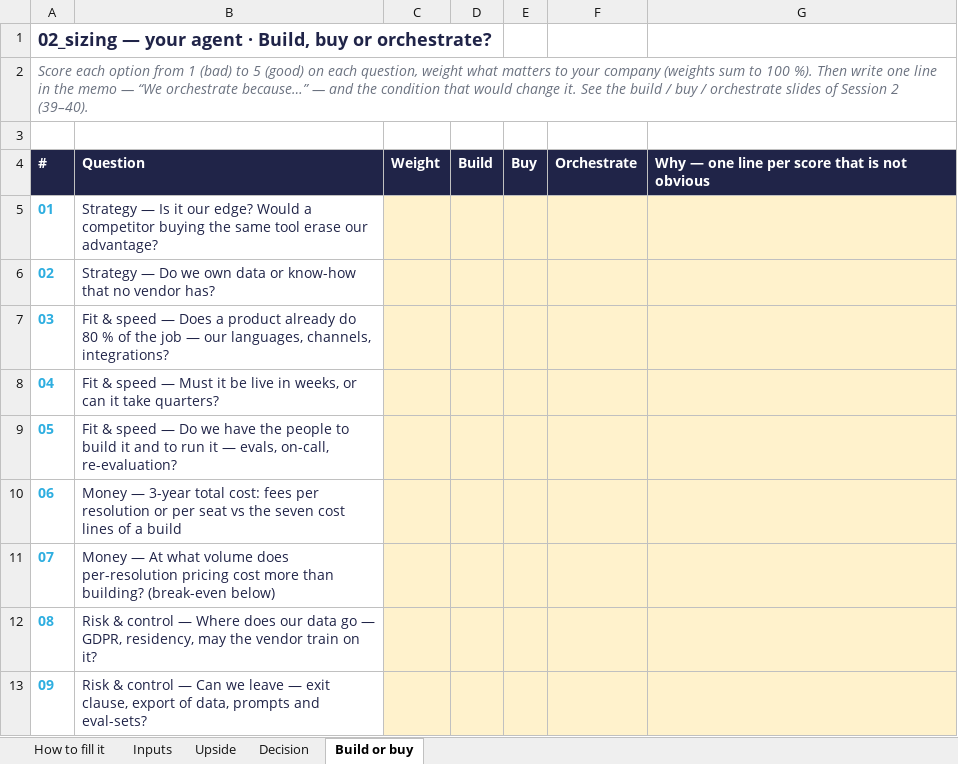
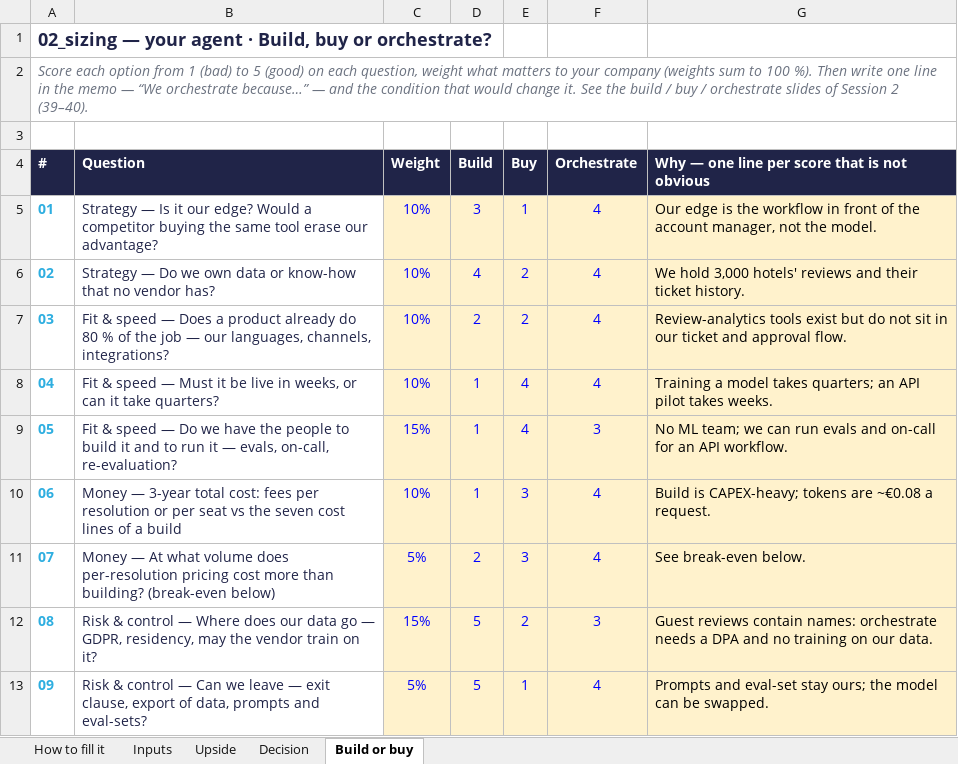
Before and after one commit to urbltalbert/Data-AI-Product---From-Diagnosis-to-Delivery, an Excel workbook: 02_sizing.xlsx, sheet Build or buy, drawn as a sheet; only a part is shown; values as stored, in another font and other column widths than the file's, no borders; the diff covers the shown part only; the diff names each change by its address in the sheet, - before the commit and + after, or states it on an @@ line.

```diff
--- a/02_sizing.xlsx (sheet Build or buy)
+++ b/02_sizing.xlsx (sheet Build or buy)
-C5:C8 (Weight): (empty)
+C5:C8 (Weight): 10%
-D5 (Build): (empty)
+D5 (Build): 3
-E5 (Buy): (empty)
+E5 (Buy): 1
-F5:F8 (Orchestrate): (empty)
+F5:F8 (Orchestrate): 4
-G5: (empty)
+G5: Our edge is the workflow in front of the account manager, not the model.
-D6 (Build): (empty)
+D6 (Build): 4
-E6:E7 (Buy): (empty)
+E6:E7 (Buy): 2
-G6: (empty)
+G6: We hold 3,000 hotels' reviews and their ticket history.
-D7 (Build): (empty)
+D7 (Build): 2
-G7: (empty)
+G7: Review-analytics tools exist but do not sit in our ticket and approval flow.
-D8:D10 (Build): (empty)
+D8:D10 (Build): 1
-E8:E9 (Buy): (empty)
+E8:E9 (Buy): 4
-G8: (empty)
+G8: Training a model takes quarters; an API pilot takes weeks.
-C9 (Weight): (empty)
+C9 (Weight): 15%
-F9 (Orchestrate): (empty)
+F9 (Orchestrate): 3
-G9: (empty)
+G9: No ML team; we can run evals and on-call for an API workflow.
-C10 (Weight): (empty)
+C10 (Weight): 10%
-E10:E11 (Buy): (empty)
+E10:E11 (Buy): 3
-F10:F11 (Orchestrate): (empty)
+F10:F11 (Orchestrate): 4
-G10: (empty)
+G10: Build is CAPEX-heavy; tokens are ~€0.08 a request.
-C11 (Weight): (empty)
+C11 (Weight): 5%
-D11 (Build): (empty)
+D11 (Build): 2
-G11: (empty)
+G11: See break-even below.
-C12 (Weight): (empty)
+C12 (Weight): 15%
-D12:D13 (Build): (empty)
+D12:D13 (Build): 5
-E12 (Buy): (empty)
+E12 (Buy): 2
-F12 (Orchestrate): (empty)
+F12 (Orchestrate): 3
-G12: (empty)
+G12: Guest reviews contain names: orchestrate needs a DPA and no training on our data.
-C13 (Weight): (empty)
+C13 (Weight): 5%
-E13 (Buy): (empty)
+E13 (Buy): 1
-F13 (Orchestrate): (empty)
+F13 (Orchestrate): 4
-G13: (empty)
+G13: Prompts and eval-set stay ours; the model can be swapped.
```
Also changed, not shown: 18 edited cells elsewhere in this sheet, sheet Inputs, sheet Upside, sheet Decision, formulas that keep their value, 3 other files.
